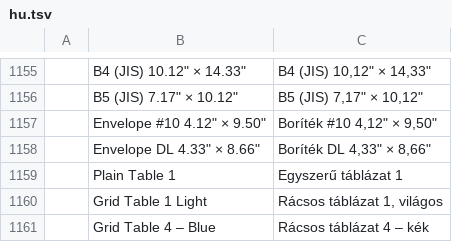
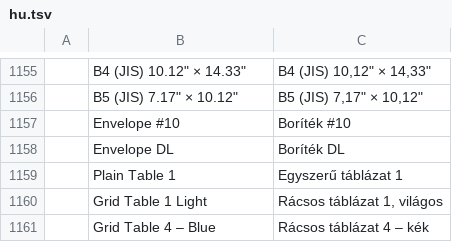
Before and after one commit to SNTBonvin/wordcraftmine, a TSV file: crates/ui-egui/src/i18n/hu.tsv, drawn as a sheet; only a part is shown, gaps mark what is left out; removed rows and columns are numbered as before the commit, all else as after; the diff names each change by its address in the sheet, - before the commit and + after, or states it on an @@ line.

```diff
--- a/crates/ui-egui/src/i18n/hu.tsv
+++ b/crates/ui-egui/src/i18n/hu.tsv
-row 1157:  | Envelope #10 4.12" × 9.50" | Boríték #10 4,12" × 9,50"
-row 1158:  | Envelope DL 4.33" × 8.66" | Boríték DL 4,33" × 8,66"
+row 1157:  | Envelope #10 | Boríték #10
+row 1158:  | Envelope DL | Boríték DL
```
Also changed, not shown: crates/ui-egui/src/i18n/bg.tsv, crates/ui-egui/src/i18n/it.tsv, 4 other files.
